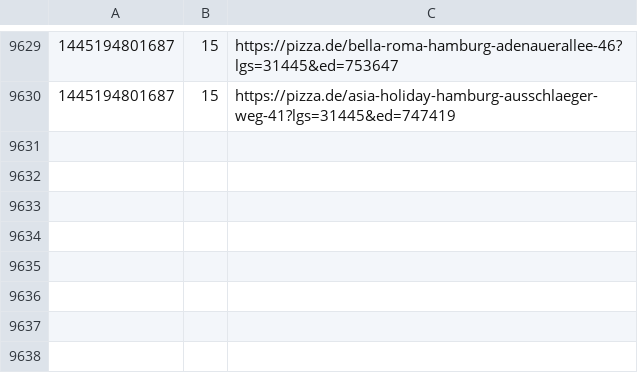
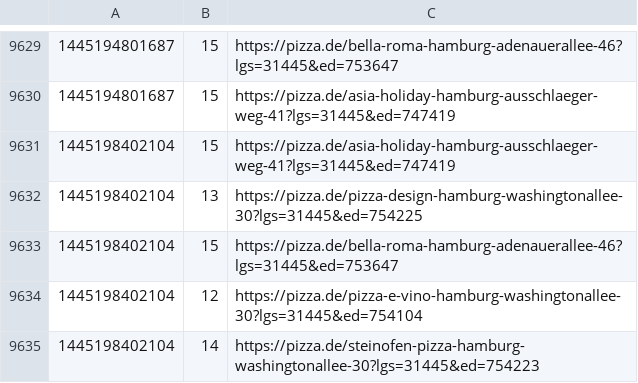
Before and after one commit to pizzadealer/data, a CSV file: 20539_rothenburgsort.csv, drawn as a sheet; only a part is shown, gaps mark what is left out; the diff names each change by its address in the sheet, - before the commit and + after, or states it on an @@ line.

Commit message:
New Data

```diff
--- a/20539_rothenburgsort.csv
+++ b/20539_rothenburgsort.csv
+row 9631: 1445198402104 | 15 | https://pizza.de/asia-holiday-hamburg-ausschlaeger-weg-41?lgs=31445&ed=747419
+row 9632: 1445198402104 | 13 | https://pizza.de/pizza-design-hamburg-washingtonallee-30?lgs=31445&ed=754225
+row 9633: 1445198402104 | 15 | https://pizza.de/bella-roma-hamburg-adenauerallee-46?lgs=31445&ed=753647
+row 9634: 1445198402104 | 12 | https://pizza.de/pizza-e-vino-hamburg-washingtonallee-30?lgs=31445&ed=754104
+row 9635: 1445198402104 | 14 | https://pizza.de/steinofen-pizza-hamburg-washingtonallee-30?lgs=31445&ed=754223
```
